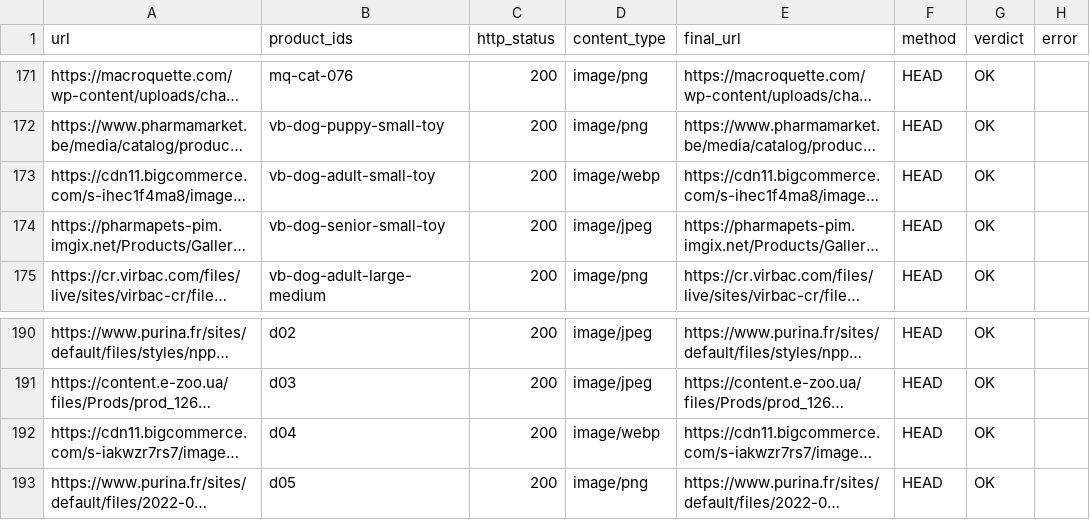
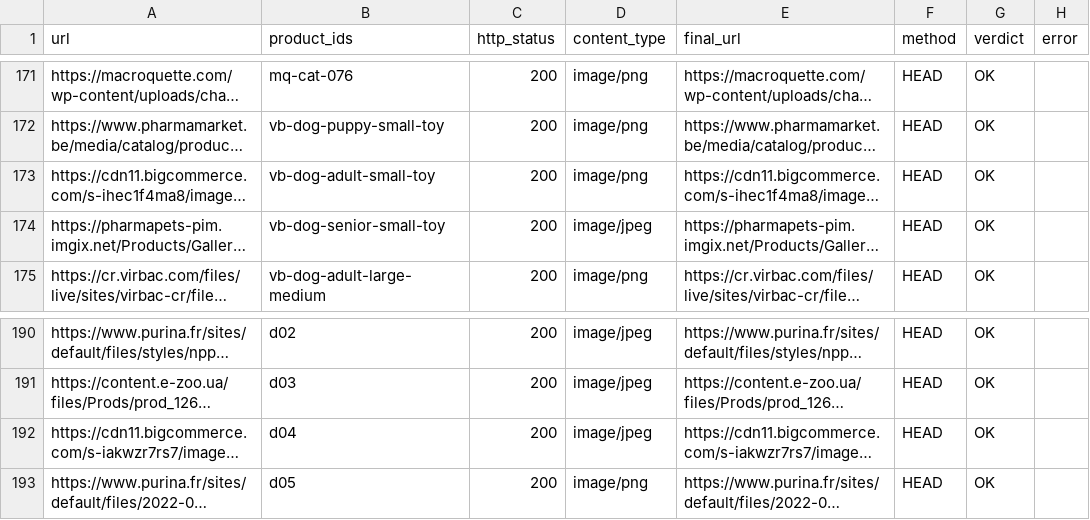
Before and after one commit to vincent93140/crocami, a CSV file: reports/product-image-audit.csv, drawn as a sheet; only a part is shown, gaps mark what is left out; long unchanged cells end in …; the diff names each change by its address in the sheet, - before the commit and + after, or states it on an @@ line.

```diff
--- a/reports/product-image-audit.csv
+++ b/reports/product-image-audit.csv
-D173 (content_type): image/webp
+D173 (content_type): image/png
-D192 (content_type): image/webp
+D192 (content_type): image/jpeg
```
Also changed, not shown: 1 other file.
